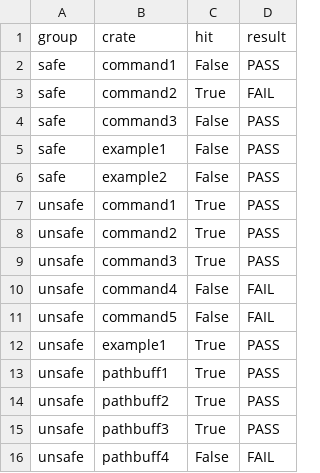
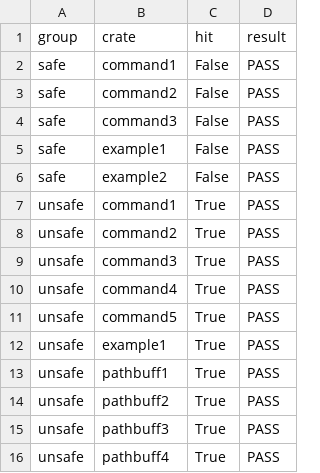
Before and after one commit to DavisPL/lhs, a CSV file: examples/crates/results.csv, drawn as a sheet.

```diff
--- a/examples/crates/results.csv
+++ b/examples/crates/results.csv
@@ -2,3 +2,3 @@ group,crate,hit,result
 safe,command1,False,PASS
-safe,command2,True,FAIL
+safe,command2,False,PASS
 safe,command3,False,PASS
@@ -9,4 +9,4 @@ unsafe,command2,True,PASS
 unsafe,command3,True,PASS
-unsafe,command4,False,FAIL
-unsafe,command5,False,FAIL
+unsafe,command4,True,PASS
+unsafe,command5,True,PASS
 unsafe,example1,True,PASS
@@ -15,2 +15,2 @@ unsafe,pathbuff2,True,PASS
 unsafe,pathbuff3,True,PASS
-unsafe,pathbuff4,False,FAIL
+unsafe,pathbuff4,True,PASS
```
Also changed, not shown: 6 other files.
